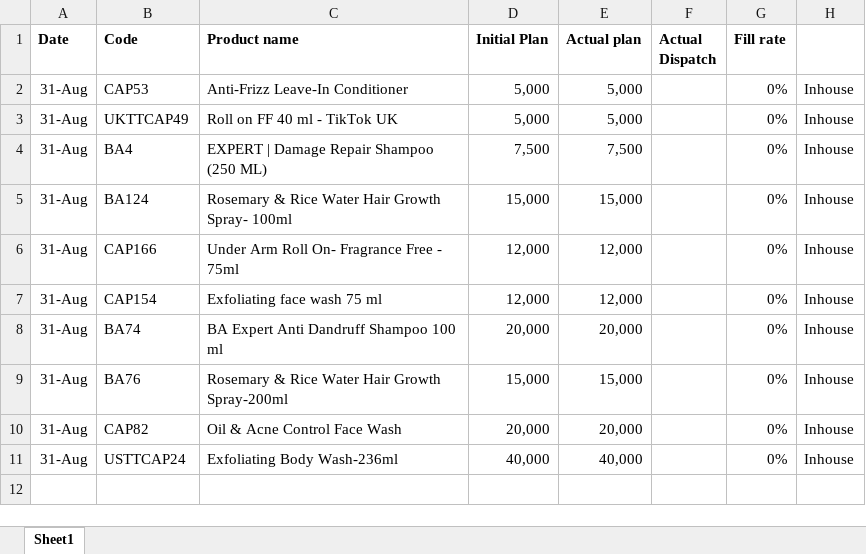
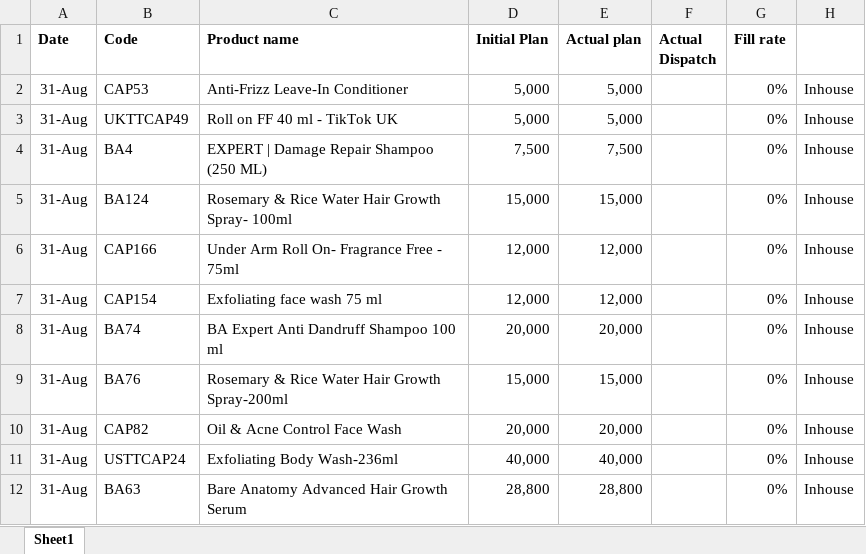
Before and after one commit to ramantayal-2912/production-board, an Excel workbook: data/Plan.xlsx, sheet Sheet1, drawn as a sheet; values as stored, in another font and other column widths than the file's, no borders; the diff names each change by its address in the sheet, - before the commit and + after, or states it on an @@ line.

```diff
--- a/data/Plan.xlsx (sheet Sheet1)
+++ b/data/Plan.xlsx (sheet Sheet1)
+row 12: 31-Aug | BA63 | Bare Anatomy Advanced Hair Growth Serum | 28,800 | 28,800 |  | 0% | Inhouse
```
Also changed, not shown: 1 other file.
